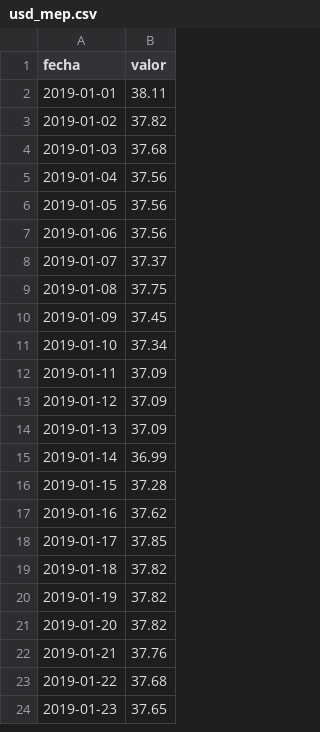
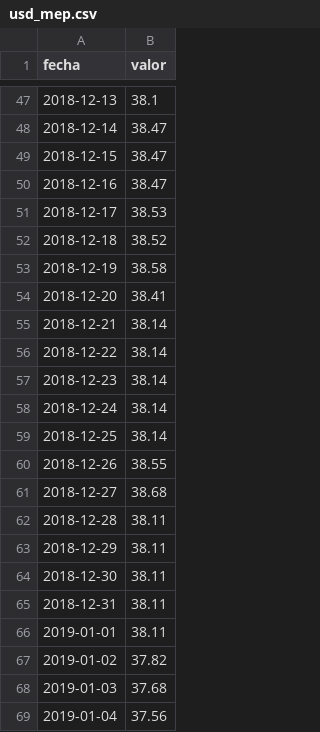
Before and after one commit to elibman36/monitor-dolarizacion, a CSV file: data/series/usd_mep.csv, drawn as a sheet; only a part is shown, gaps mark what is left out; the shorter side is filled out with more unchanged rows; the diff covers the shown part only; the diff names each change by its address in the sheet, - before the commit and + after, or states it on an @@ line.

```diff
--- a/data/series/usd_mep.csv
+++ b/data/series/usd_mep.csv
+row 47: 2018-12-13 | 38.1
+row 48: 2018-12-14 | 38.47
+row 49: 2018-12-15 | 38.47
+row 50: 2018-12-16 | 38.47
+row 51: 2018-12-17 | 38.53
+row 52: 2018-12-18 | 38.52
+row 53: 2018-12-19 | 38.58
+row 54: 2018-12-20 | 38.41
+row 55: 2018-12-21 | 38.14
+row 56: 2018-12-22 | 38.14
+row 57: 2018-12-23 | 38.14
+row 58: 2018-12-24 | 38.14
+row 59: 2018-12-25 | 38.14
+row 60: 2018-12-26 | 38.55
+row 61: 2018-12-27 | 38.68
+row 62: 2018-12-28 | 38.11
+row 63: 2018-12-29 | 38.11
+row 64: 2018-12-30 | 38.11
+row 65: 2018-12-31 | 38.11
```
Also changed, not shown: 45 added rows elsewhere in this file, 14 other files.
